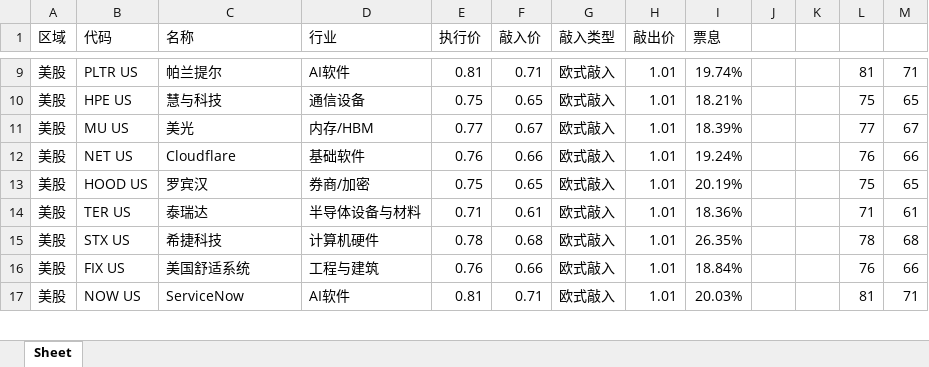
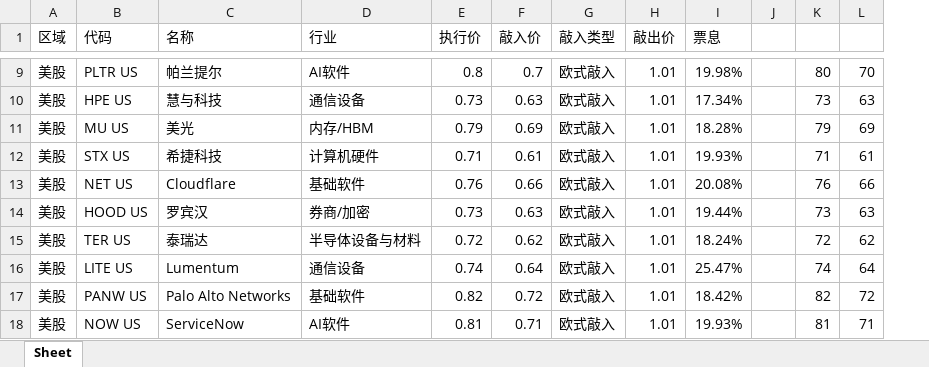
Before and after one commit to structuredproducts-blip/structuredproducts-blip.github.io, an Excel workbook: 高波精选组.xlsx, sheet Sheet, drawn as a sheet; only a part is shown, gaps mark what is left out; values as stored, in another font and other column widths than the file's, no borders; removed rows and columns are numbered as before the commit, all else as after; the diff covers the shown part only; the diff names each change by its address in the sheet, - before the commit and + after, or states it on an @@ line.

```diff
--- a/高波精选组.xlsx (sheet Sheet)
+++ b/高波精选组.xlsx (sheet Sheet)
-column K, empty
-E9 (执行价): 0.81
+E9 (执行价): 0.8
-F9 (敲入价): 0.71
+F9 (敲入价): 0.7
-I9 (票息): 19.74%
+I9 (票息): 19.98%
-K9: 81
+K9: 80
-L9: 71
+L9: 70
-E10 (执行价): 0.75
+E10 (执行价): 0.73
-F10 (敲入价): 0.65
+F10 (敲入价): 0.63
-I10 (票息): 18.21%
+I10 (票息): 17.34%
-K10: 75
+K10: 73
-L10: 65
+L10: 63
-E11 (执行价): 0.77
+E11 (执行价): 0.79
-F11 (敲入价): 0.67
+F11 (敲入价): 0.69
-I11 (票息): 18.39%
+I11 (票息): 18.28%
-K11: 77
+K11: 79
-L11: 67
+L11: 69
+row 12: 美股 | STX US | 希捷科技 | 计算机硬件 | 0.71 | 0.61 | 欧式敲入 | 1.01 | 19.93% |  | 71 | 61
-I13 (票息): 19.24%
+I13 (票息): 20.08%
-E14 (执行价): 0.75
+E14 (执行价): 0.73
-F14 (敲入价): 0.65
+F14 (敲入价): 0.63
-I14 (票息): 20.19%
+I14 (票息): 19.44%
-K14: 75
+K14: 73
-L14: 65
+L14: 63
-E15 (执行价): 0.71
+E15 (执行价): 0.72
-F15 (敲入价): 0.61
+F15 (敲入价): 0.62
-I15 (票息): 18.36%
+I15 (票息): 18.24%
-K15: 71
+K15: 72
-L15: 61
+L15: 62
-row 15: 美股 | STX US | 希捷科技 | 计算机硬件 | 0.78 | 0.68 | 欧式敲入 | 1.01 | 26.35% |  |  | 78 | 68
-row 16: 美股 | FIX US | 美国舒适系统 | 工程与建筑 | 0.76 | 0.66 | 欧式敲入 | 1.01 | 18.84% |  |  | 76 | 66
+row 16: 美股 | LITE US | Lumentum | 通信设备 | 0.74 | 0.64 | 欧式敲入 | 1.01 | 25.47% |  | 74 | 64
+row 17: 美股 | PANW US | Palo Alto Networks | 基础软件 | 0.82 | 0.72 | 欧式敲入 | 1.01 | 18.42% |  | 82 | 72
-I18 (票息): 20.03%
+I18 (票息): 19.93%
```
Also changed, not shown: 3 added rows, 4 removed rows and 27 edited cells elsewhere in this sheet, formulas that keep their value, 低波精选组.xlsx, 市场热度榜.xlsx, 1 other file.
